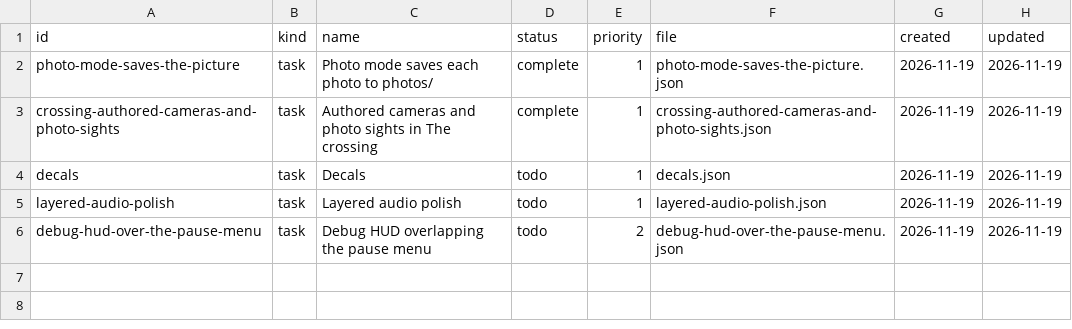
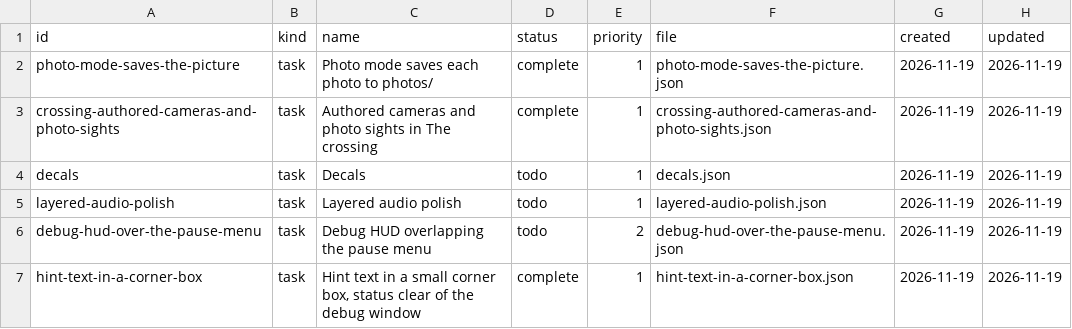
Before and after one commit to DeanWilsonDev/lantern, a CSV file: docs/kanban/platformer-game/feel-and-look/_index.csv, drawn as a sheet; the diff names each change by its address in the sheet, - before the commit and + after, or states it on an @@ line.

```diff
--- a/docs/kanban/platformer-game/feel-and-look/_index.csv
+++ b/docs/kanban/platformer-game/feel-and-look/_index.csv
+row 7: hint-text-in-a-corner-box | task | Hint text in a small corner box, status clear of the debug window | complete | 1 | hint-text-in-a-corner-box.json | 2026-11-19 | 2026-11-19
```
Also changed, not shown: 7 other files.
